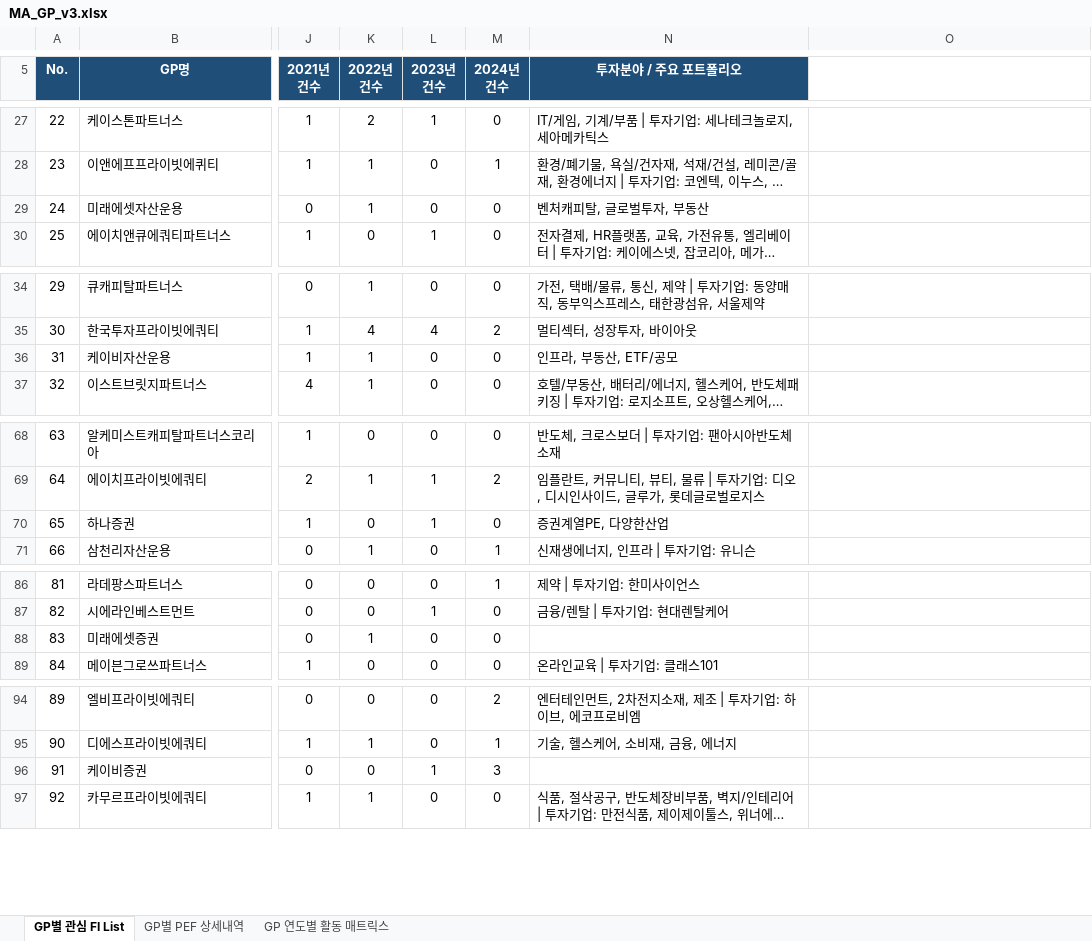
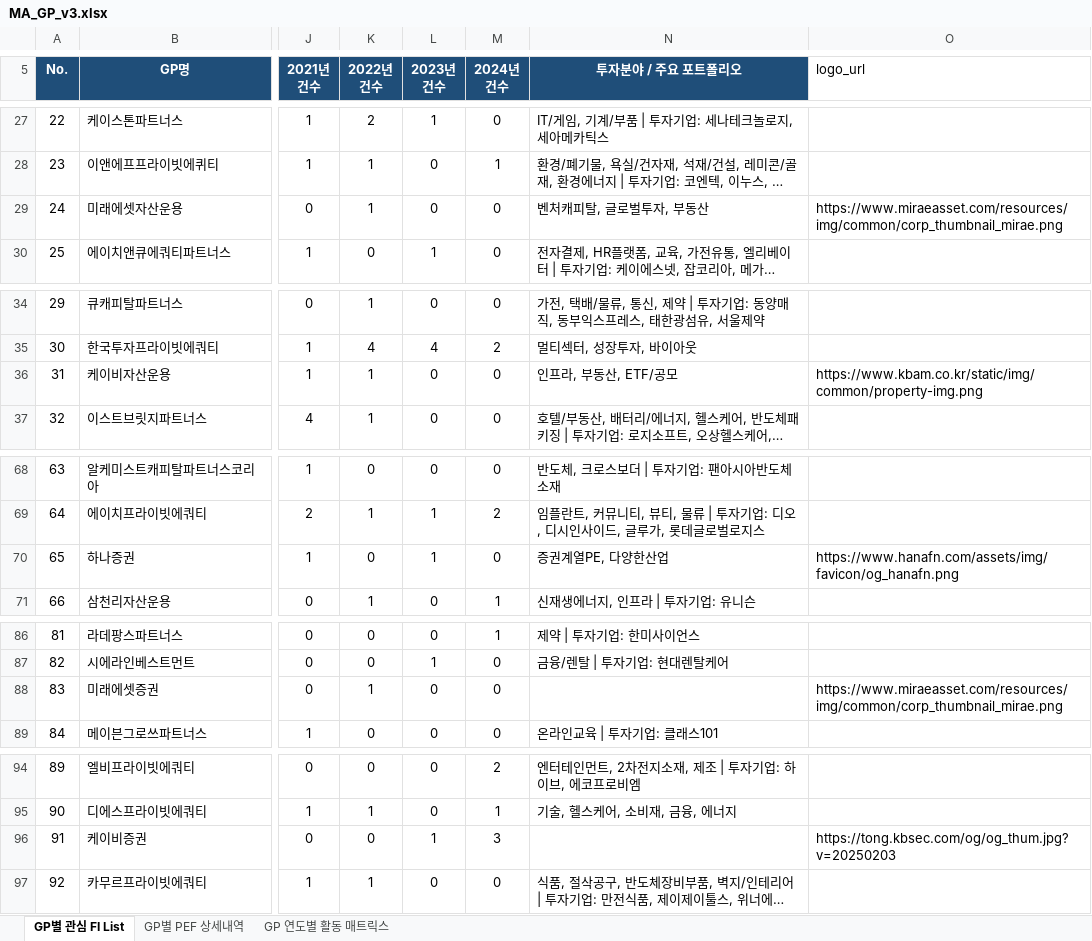
Before and after one commit to Gonyak-cell/AMIC-x-PETRA-Platform, an Excel workbook: deal-mgmt/data/MA_GP_v3.xlsx, sheet GP별 관심 FI List, drawn as a sheet; only a part is shown, gaps mark what is left out; long unchanged cells end in …; values as stored, in another font and other column widths than the file's, no borders; the diff covers the shown part only; the diff names each change by its address in the sheet, - before the commit and + after, or states it on an @@ line.

```diff
--- a/deal-mgmt/data/MA_GP_v3.xlsx (sheet GP별 관심 FI List)
+++ b/deal-mgmt/data/MA_GP_v3.xlsx (sheet GP별 관심 FI List)
-O5: (empty)
+O5: logo_url
-O29 (logo_url): (empty)
+O29 (logo_url): https://www.miraeasset.com/resources/img/common/corp_thumbnail_mirae.png
-O36 (logo_url): (empty)
+O36 (logo_url): https://www.kbam.co.kr/static/img/common/property-img.png
-O70 (logo_url): (empty)
+O70 (logo_url): https://www.hanafn.com/assets/img/favicon/og_hanafn.png
-O88 (logo_url): (empty)
+O88 (logo_url): https://www.miraeasset.com/resources/img/common/corp_thumbnail_mirae.png
-O96 (logo_url): (empty)
+O96 (logo_url): https://tong.kbsec.com/og/og_thum.jpg?v=20250203
```
Also changed, not shown: 14 edited cells elsewhere in this sheet, formulas that keep their value, 4 other files.
